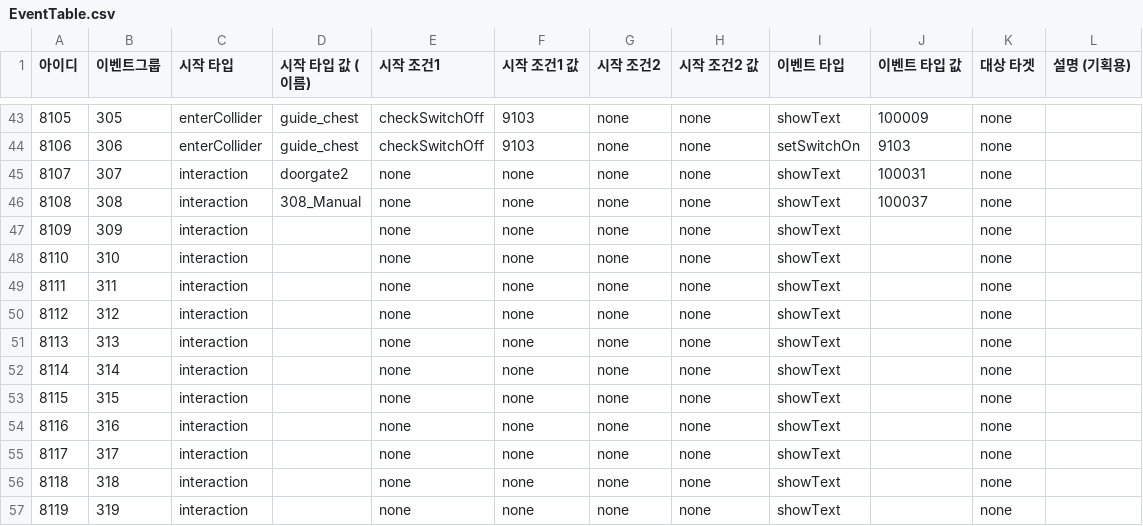
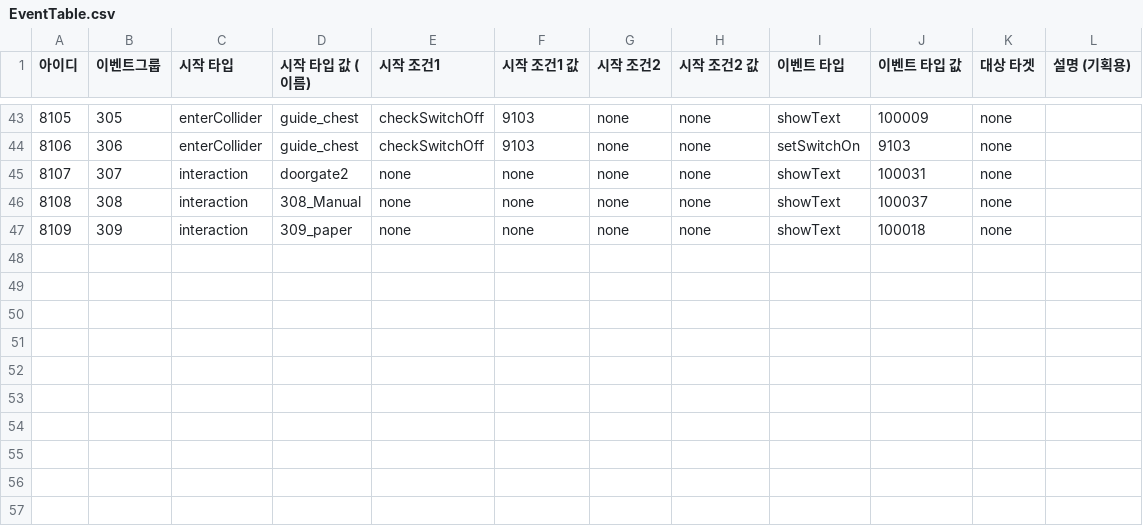
Before and after one commit to akstjd31/Check-Out, a CSV file: Assets/Resources/Data/EventTable.csv, drawn as a sheet; only a part is shown, gaps mark what is left out; the diff names each change by its address in the sheet, - before the commit and + after, or states it on an @@ line.

```diff
--- a/Assets/Resources/Data/EventTable.csv
+++ b/Assets/Resources/Data/EventTable.csv
-D47 (시작 타입 값 (이름)): (empty)
+D47 (시작 타입 값 (이름)): 309_paper
-J47 (이벤트 타입 값): (empty)
+J47 (이벤트 타입 값): 100018
-row 48: 8110 | 310 | interaction |  | none | none | none | none | showText |  | none
-row 49: 8111 | 311 | interaction |  | none | none | none | none | showText |  | none
-row 50: 8112 | 312 | interaction |  | none | none | none | none | showText |  | none
-row 51: 8113 | 313 | interaction |  | none | none | none | none | showText |  | none
-row 52: 8114 | 314 | interaction |  | none | none | none | none | showText |  | none
-row 53: 8115 | 315 | interaction |  | none | none | none | none | showText |  | none
-row 54: 8116 | 316 | interaction |  | none | none | none | none | showText |  | none
-row 55: 8117 | 317 | interaction |  | none | none | none | none | showText |  | none
-row 56: 8118 | 318 | interaction |  | none | none | none | none | showText |  | none
-row 57: 8119 | 319 | interaction |  | none | none | none | none | showText |  | none
```
Also changed, not shown: 1 other file.
